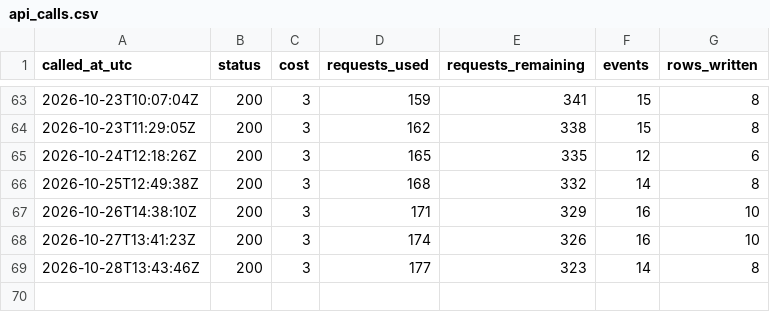
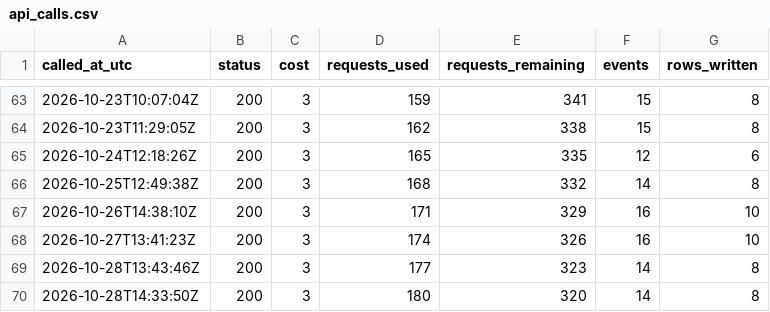
Before and after one commit to straf10/675hoops-Euroleague-Analytics, a CSV file: odds/api_calls.csv, drawn as a sheet; only a part is shown, gaps mark what is left out; the diff names each change by its address in the sheet, - before the commit and + after, or states it on an @@ line.

```diff
--- a/odds/api_calls.csv
+++ b/odds/api_calls.csv
+row 70: 2026-10-28T14:33:50Z | 200 | 3 | 180 | 320 | 14 | 8
```
Also changed, not shown: odds/euroleague_2026-27.csv, 2 other files.
